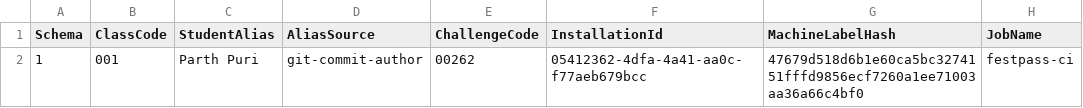
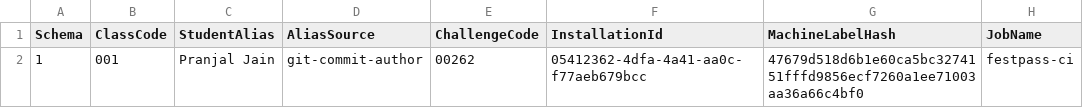
Before and after one commit to pranjaljain2910/festpass-java, a CSV file: evidence/build-1-red-bootstrap/submission-evidence.csv, drawn as a sheet; only a part is shown; the diff names each change by its address in the sheet, - before the commit and + after, or states it on an @@ line.

Commit message:
Update submission-evidence.csv with new entries

```diff
--- a/evidence/build-1-red-bootstrap/submission-evidence.csv
+++ b/evidence/build-1-red-bootstrap/submission-evidence.csv
-C2 (StudentAlias): Parth Puri
+C2 (StudentAlias): Pranjal Jain
```
